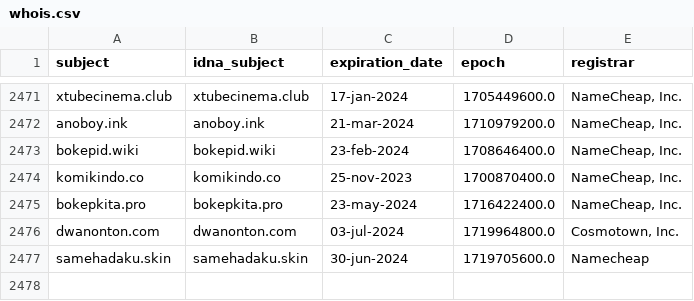
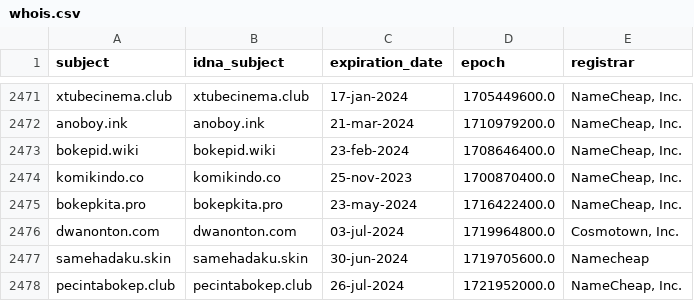
Before and after one commit to dead-hosts/indonesianadblockrules-subscriptions_git_ABPindo, a CSV file: .pyfunceble/whois.csv, drawn as a sheet; only a part is shown, gaps mark what is left out.

```diff
--- a/.pyfunceble/whois.csv
+++ b/.pyfunceble/whois.csv
@@ -2477 +2477,2 @@ dwanonton.com,dwanonton.com,03-jul-2024,1719964800.0,"Cosmotown, Inc."
 samehadaku.skin,samehadaku.skin,30-jun-2024,1719705600.0,Namecheap
+pecintabokep.club,pecintabokep.club,26-jul-2024,1721952000.0,"NameCheap, Inc."
```
Also changed, not shown: .pyfunceble/inactive.csv, 16 other files.
